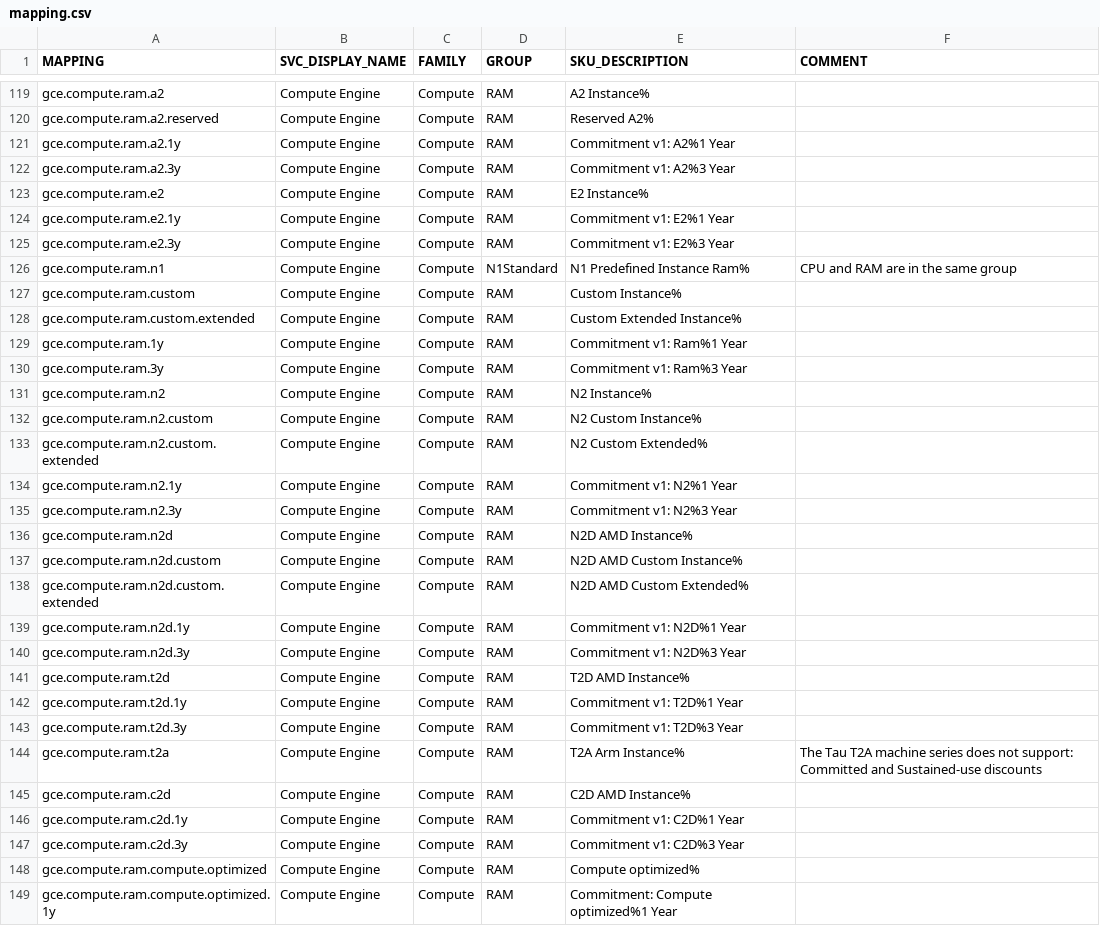
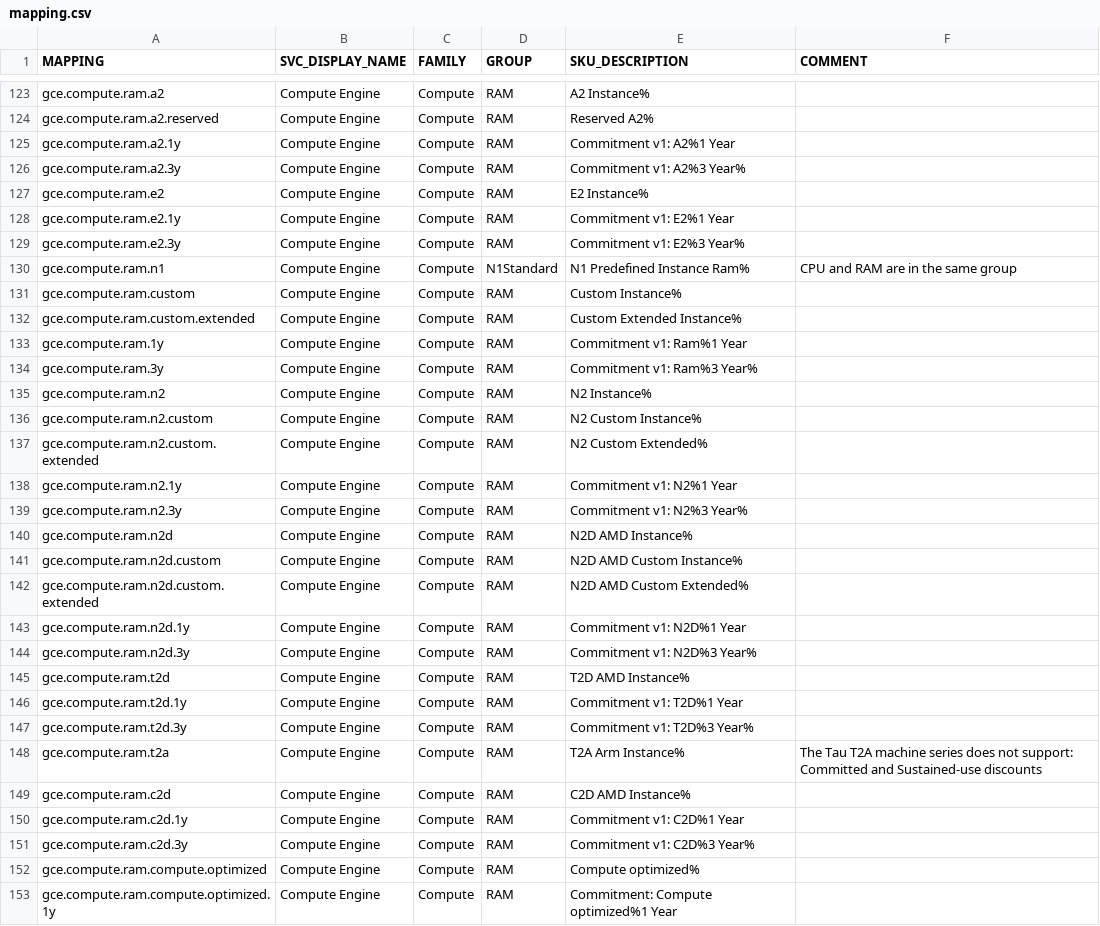
Before and after one commit to Cyclenerd/google-cloud-pricing-cost-calculator, a CSV file: build/mapping.csv, drawn as a sheet; only a part is shown, gaps mark what is left out; the diff covers the shown part only.

```diff
--- a/build/mapping.csv
+++ b/build/mapping.csv
@@ -121,6 +125,6 @@ gce.compute.ram.a2.reserved;Compute Engine;Compute;RAM;Reserved A2%;
 gce.compute.ram.a2.1y;Compute Engine;Compute;RAM;Commitment v1: A2%1 Year;
-gce.compute.ram.a2.3y;Compute Engine;Compute;RAM;Commitment v1: A2%3 Year;
+gce.compute.ram.a2.3y;Compute Engine;Compute;RAM;Commitment v1: A2%3 Year%;
 gce.compute.ram.e2;Compute Engine;Compute;RAM;E2 Instance%;
 gce.compute.ram.e2.1y;Compute Engine;Compute;RAM;Commitment v1: E2%1 Year;
-gce.compute.ram.e2.3y;Compute Engine;Compute;RAM;Commitment v1: E2%3 Year;
+gce.compute.ram.e2.3y;Compute Engine;Compute;RAM;Commitment v1: E2%3 Year%;
 gce.compute.ram.n1;Compute Engine;Compute;N1Standard;N1 Predefined Instance Ram%;CPU and RAM are in the same group
@@ -129,3 +133,3 @@ gce.compute.ram.custom.extended;Compute Engine;Compute;RAM;Custom Extended Insta
 gce.compute.ram.1y;Compute Engine;Compute;RAM;Commitment v1: Ram%1 Year;
-gce.compute.ram.3y;Compute Engine;Compute;RAM;Commitment v1: Ram%3 Year;
+gce.compute.ram.3y;Compute Engine;Compute;RAM;Commitment v1: Ram%3 Year%;
 gce.compute.ram.n2;Compute Engine;Compute;RAM;N2 Instance%;
@@ -134,3 +138,3 @@ gce.compute.ram.n2.custom.extended;Compute Engine;Compute;RAM;N2 Custom Extended
 gce.compute.ram.n2.1y;Compute Engine;Compute;RAM;Commitment v1: N2%1 Year;
-gce.compute.ram.n2.3y;Compute Engine;Compute;RAM;Commitment v1: N2%3 Year;
+gce.compute.ram.n2.3y;Compute Engine;Compute;RAM;Commitment v1: N2%3 Year%;
 gce.compute.ram.n2d;Compute Engine;Compute;RAM;N2D AMD Instance%;
@@ -139,6 +143,6 @@ gce.compute.ram.n2d.custom.extended;Compute Engine;Compute;RAM;N2D AMD Custom Ex
 gce.compute.ram.n2d.1y;Compute Engine;Compute;RAM;Commitment v1: N2D%1 Year;
-gce.compute.ram.n2d.3y;Compute Engine;Compute;RAM;Commitment v1: N2D%3 Year;
+gce.compute.ram.n2d.3y;Compute Engine;Compute;RAM;Commitment v1: N2D%3 Year%;
 gce.compute.ram.t2d;Compute Engine;Compute;RAM;T2D AMD Instance%;
 gce.compute.ram.t2d.1y;Compute Engine;Compute;RAM;Commitment v1: T2D%1 Year;
-gce.compute.ram.t2d.3y;Compute Engine;Compute;RAM;Commitment v1: T2D%3 Year;
+gce.compute.ram.t2d.3y;Compute Engine;Compute;RAM;Commitment v1: T2D%3 Year%;
 gce.compute.ram.t2a;Compute Engine;Compute;RAM;T2A Arm Instance%;The Tau T2A machine series does not support: Committed and Sustained-use discounts
@@ -146,3 +150,3 @@ gce.compute.ram.c2d;Compute Engine;Compute;RAM;C2D AMD Instance%;
 gce.compute.ram.c2d.1y;Compute Engine;Compute;RAM;Commitment v1: C2D%1 Year;
-gce.compute.ram.c2d.3y;Compute Engine;Compute;RAM;Commitment v1: C2D%3 Year;
+gce.compute.ram.c2d.3y;Compute Engine;Compute;RAM;Commitment v1: C2D%3 Year%;
 gce.compute.ram.compute.optimized;Compute Engine;Compute;RAM;Compute optimized%;
```
Also changed, not shown: 4 added rows and 19 edited cells elsewhere in this file, 4 other files.
